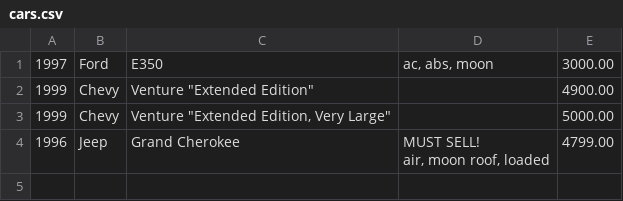
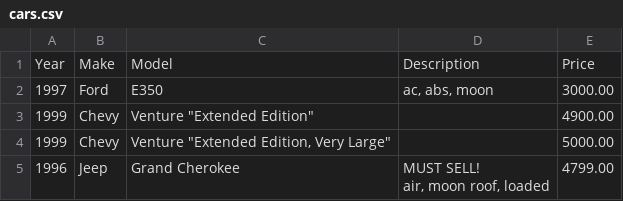
Before and after one commit to MadcapJake/stz-csv, a CSV file: examples/cars.csv, drawn as a sheet; the diff names each change by its address in the sheet, - before the commit and + after, or states it on an @@ line.

```diff
--- a/examples/cars.csv
+++ b/examples/cars.csv
+row 1: Year | Make | Model | Description | Price
```
Also changed, not shown: 3 other files.
